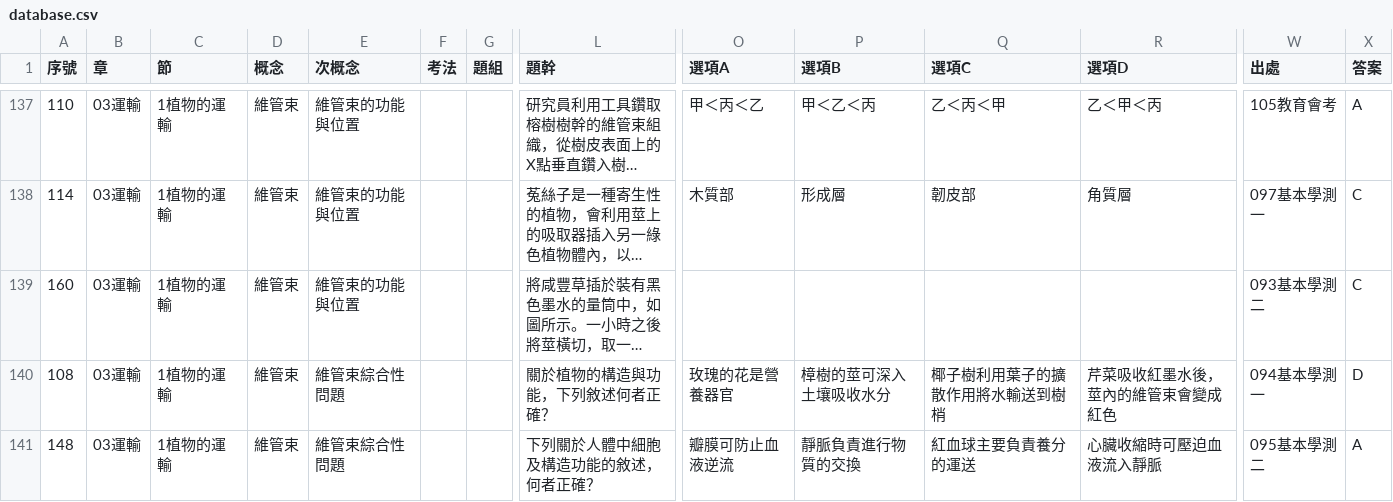
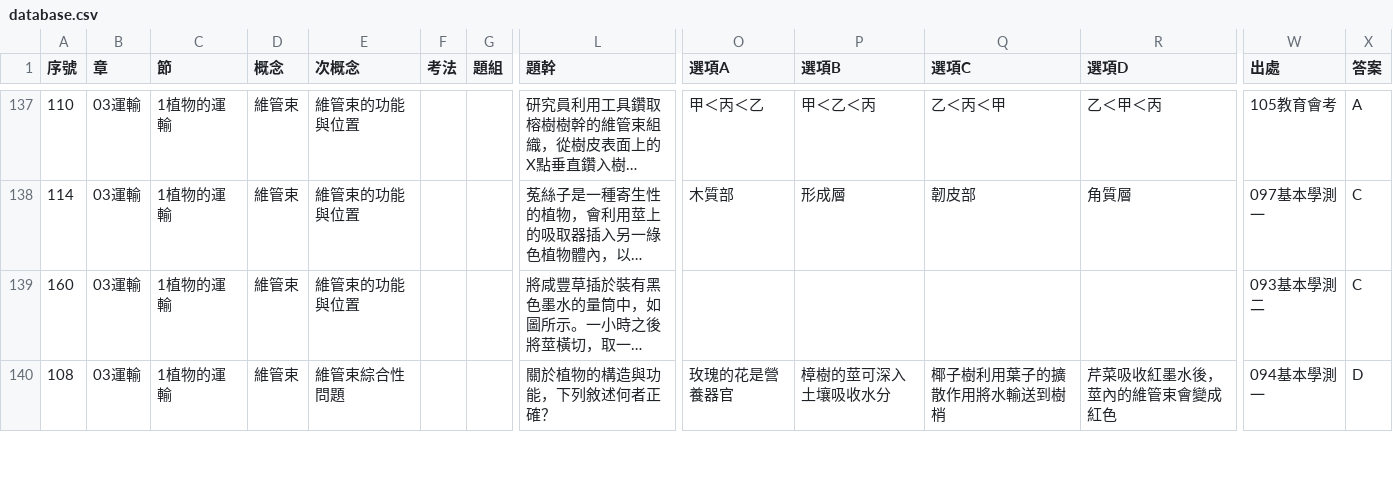
Before and after one commit to ChihHsiangChien/question_database, a CSV file: database.csv, drawn as a sheet; only a part is shown, gaps mark what is left out; long unchanged cells end in …; removed rows and columns are numbered as before the commit, all else as after; rows hold the shown columns only; the diff covers the shown part only; the diff names each change by its address in the sheet, - before the commit and + after, or states it on an @@ line.

```diff
--- a/database.csv
+++ b/database.csv
-row 141: 148 | 03運輸 | 1植物的運輸 | 維管束 | 維管束綜合性問題 |  |  | 下列關於人體中細胞及構造功能的敘述，何者正確？ | 瓣膜可防止血液逆流 | 靜脈負責進行物質的交換 | 紅血球主要負責養分的運送 | 心臟收縮時可壓迫血液流入靜脈 | 095基本學測二 | A
```
Also changed, not shown: 2 added rows and 1 removed row elsewhere in this file, 6 other files.
